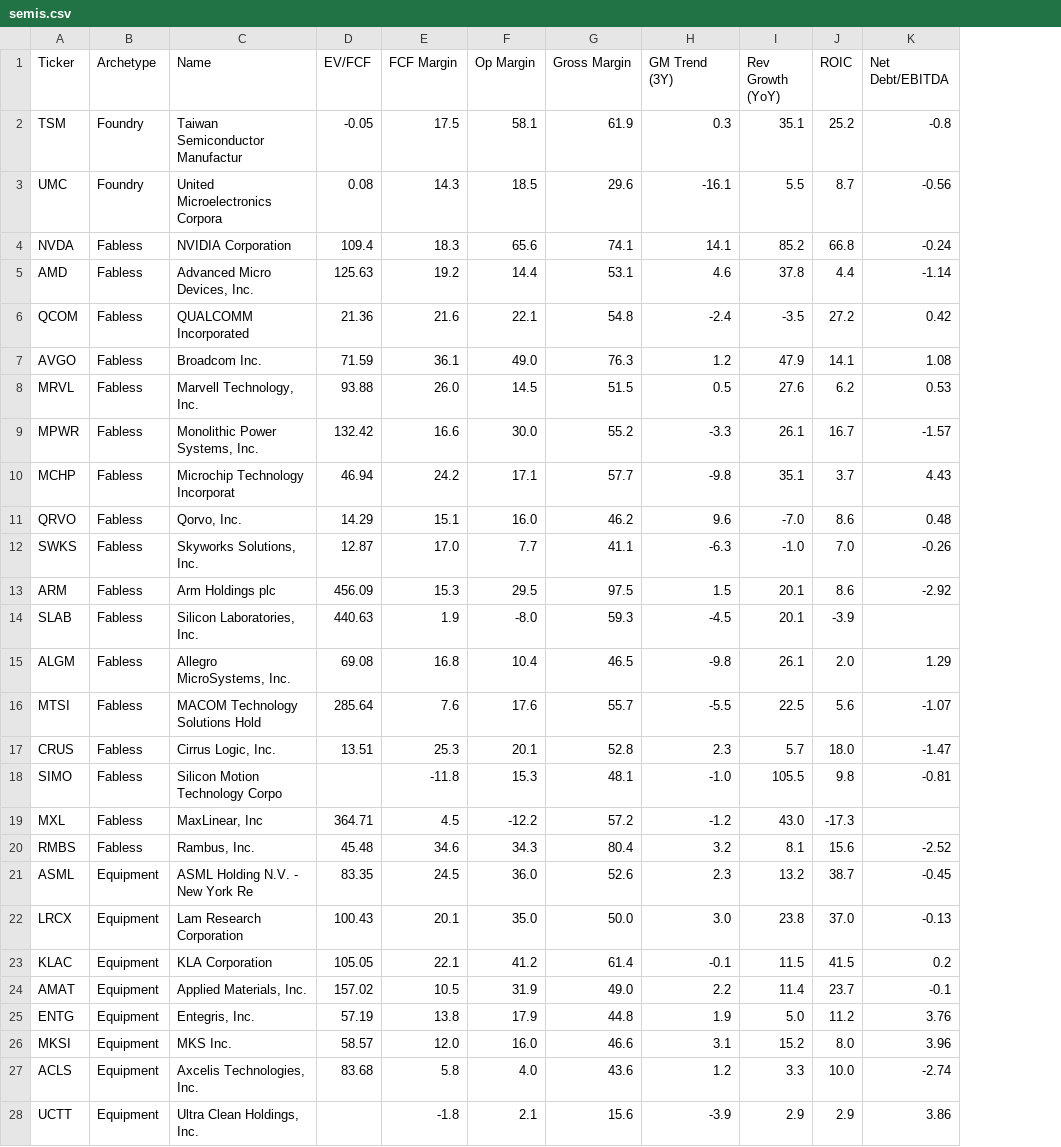
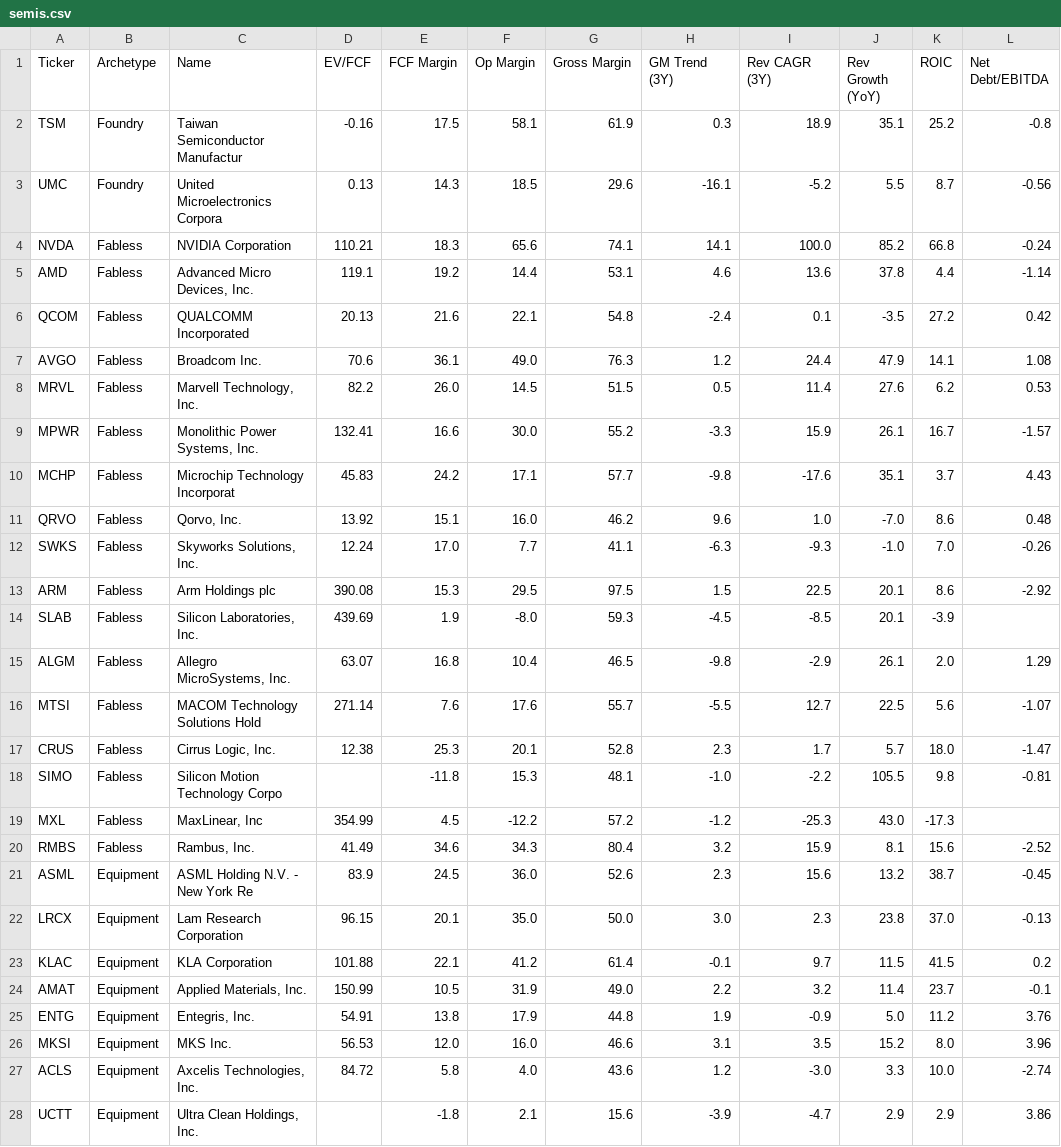
Before and after one commit to NersesArslan/Stockify, a CSV file: data/semis.csv, drawn as a sheet; only a part is shown; the diff covers the shown part only; the diff names each change by its address in the sheet, - before the commit and + after, or states it on an @@ line.

Commit message:
Add Rev CAGR (3Y) to all four verticals

```diff
--- a/data/semis.csv
+++ b/data/semis.csv
+column I (Rev CAGR (3Y)), rows 2-28: 18.9 | -5.2 | 100.0 | 13.6 | 0.1 | 24.4 | 11.4 | 15.9 | -17.6 | 1.0 | -9.3 | 22.5 | -8.5 | -2.9 | 12.7 | 1.7 | -2.2 | -25.3 | 15.9 | 15.6 | 2.3 | 9.7 | 3.2 | -0.9 | 3.5 | -3.0 | -4.7
-D2 (EV/FCF): -0.05
+D2 (EV/FCF): -0.16
-D3 (EV/FCF): 0.08
+D3 (EV/FCF): 0.13
-D4 (EV/FCF): 109.4
+D4 (EV/FCF): 110.21
-D5 (EV/FCF): 125.63
+D5 (EV/FCF): 119.1
-D6 (EV/FCF): 21.36
+D6 (EV/FCF): 20.13
-D7 (EV/FCF): 71.59
+D7 (EV/FCF): 70.6
-D8 (EV/FCF): 93.88
+D8 (EV/FCF): 82.2
-D9 (EV/FCF): 132.42
+D9 (EV/FCF): 132.41
-D10 (EV/FCF): 46.94
+D10 (EV/FCF): 45.83
-D11 (EV/FCF): 14.29
+D11 (EV/FCF): 13.92
-D12 (EV/FCF): 12.87
+D12 (EV/FCF): 12.24
-D13 (EV/FCF): 456.09
+D13 (EV/FCF): 390.08
-D14 (EV/FCF): 440.63
+D14 (EV/FCF): 439.69
-D15 (EV/FCF): 69.08
+D15 (EV/FCF): 63.07
-D16 (EV/FCF): 285.64
+D16 (EV/FCF): 271.14
-D17 (EV/FCF): 13.51
+D17 (EV/FCF): 12.38
-D19 (EV/FCF): 364.71
+D19 (EV/FCF): 354.99
-D20 (EV/FCF): 45.48
+D20 (EV/FCF): 41.49
-D21 (EV/FCF): 83.35
+D21 (EV/FCF): 83.9
-D22 (EV/FCF): 100.43
+D22 (EV/FCF): 96.15
-D23 (EV/FCF): 105.05
+D23 (EV/FCF): 101.88
-D24 (EV/FCF): 157.02
+D24 (EV/FCF): 150.99
-D25 (EV/FCF): 57.19
+D25 (EV/FCF): 54.91
-D26 (EV/FCF): 58.57
+D26 (EV/FCF): 56.53
-D27 (EV/FCF): 83.68
+D27 (EV/FCF): 84.72
```
Also changed, not shown: 17 edited cells elsewhere in this file, data/cloud.csv, data/cyber.csv, 5 other files.
